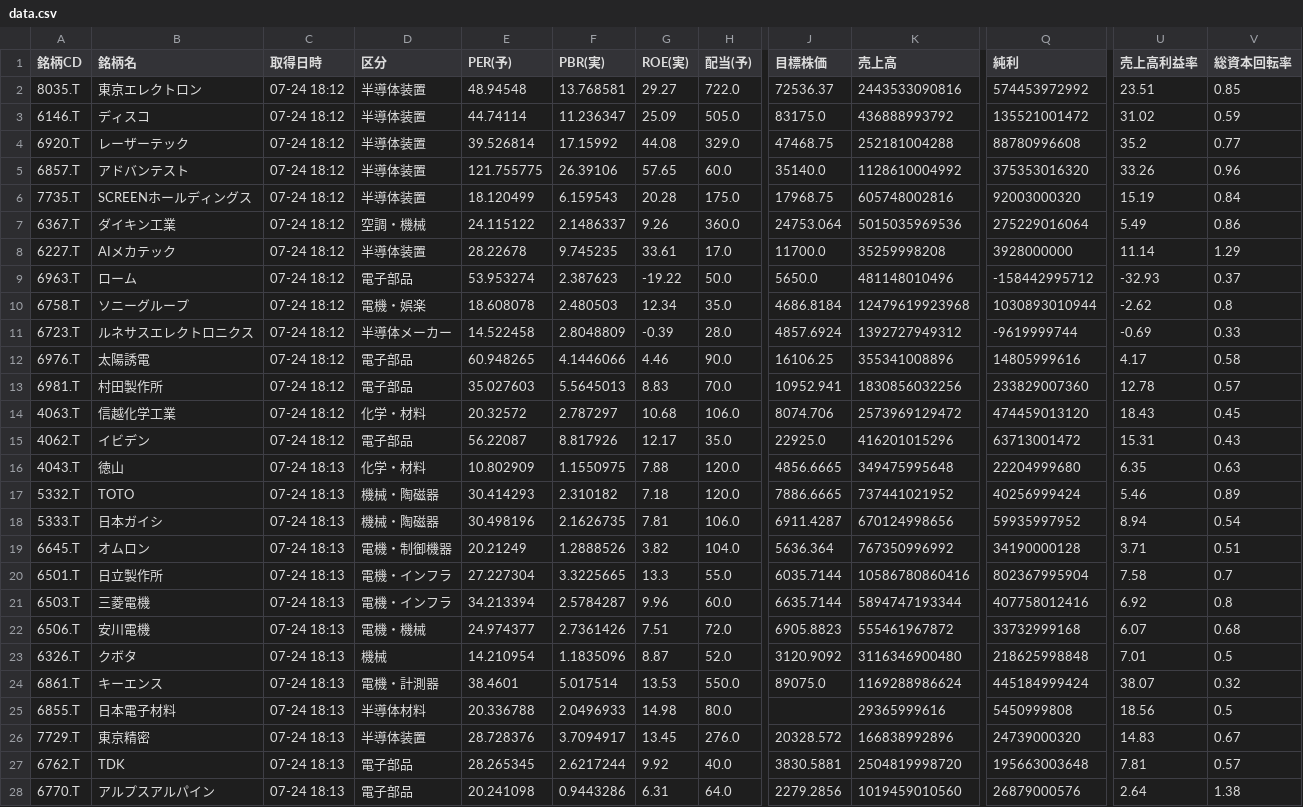
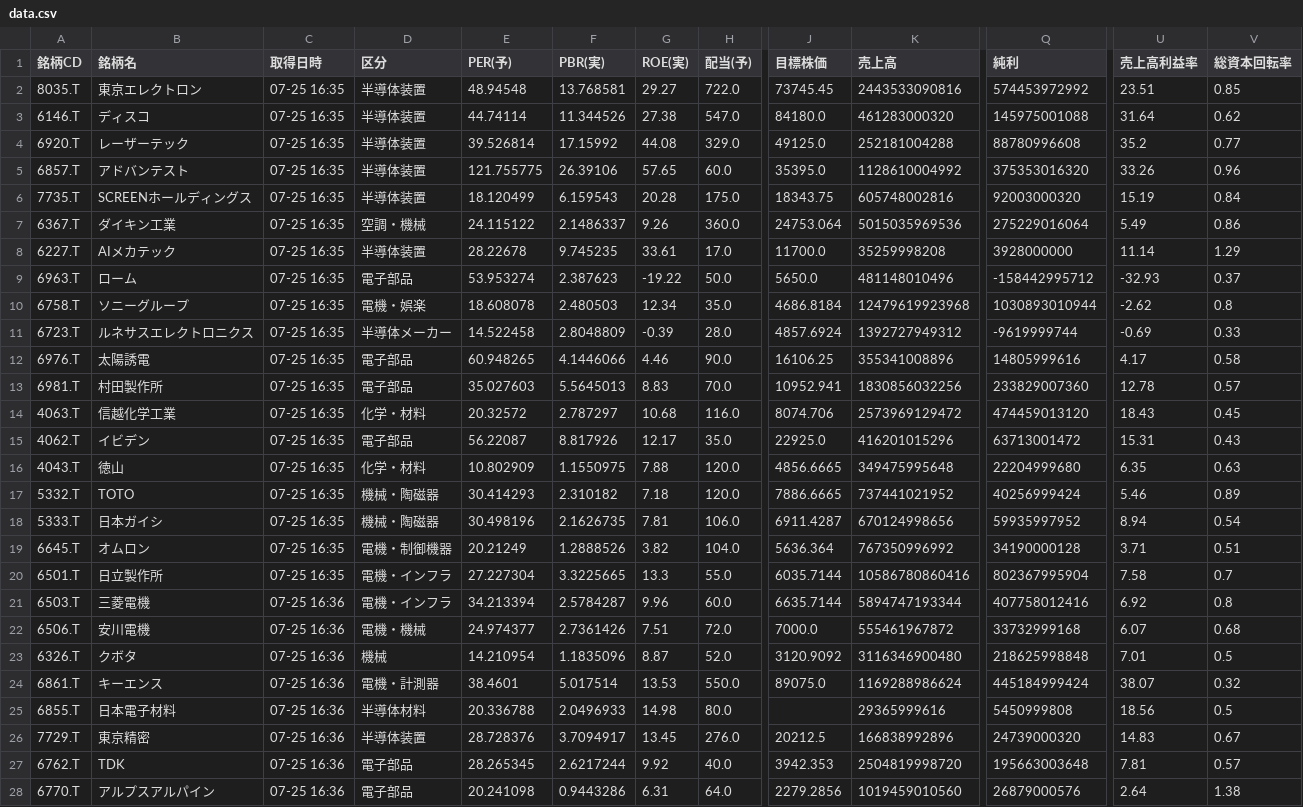
Before and after one commit to romancing-bagger/morio-app, a CSV file: data.csv, drawn as a sheet; only a part is shown, gaps mark what is left out; the diff covers the shown part only; the diff names each change by its address in the sheet, - before the commit and + after, or states it on an @@ line.

```diff
--- a/data.csv
+++ b/data.csv
-C2:C15 (取得日時): 07-24 18:12
+C2:C15 (取得日時): 07-25 16:35
-J2 (目標株価): 72536.37
+J2 (目標株価): 73745.45
-F3 (PBR(実)): 11.236347
+F3 (PBR(実)): 11.344526
-G3 (ROE(実)): 25.09
+G3 (ROE(実)): 27.38
-H3 (配当(予)): 505.0
+H3 (配当(予)): 547.0
-J3 (目標株価): 83175.0
+J3 (目標株価): 84180.0
-K3 (売上高): 436888993792
+K3 (売上高): 461283000320
-Q3 (純利): 135521001472
+Q3 (純利): 145975001088
-U3 (売上高利益率): 31.02
+U3 (売上高利益率): 31.64
-V3 (総資本回転率): 0.59
+V3 (総資本回転率): 0.62
-J4 (目標株価): 47468.75
+J4 (目標株価): 49125.0
-J5 (目標株価): 35140.0
+J5 (目標株価): 35395.0
-J6 (目標株価): 17968.75
+J6 (目標株価): 18343.75
-H14 (配当(予)): 106.0
+H14 (配当(予)): 116.0
-C16:C20 (取得日時): 07-24 18:13
+C16:C20 (取得日時): 07-25 16:35
-C21:C28 (取得日時): 07-24 18:13
+C21:C28 (取得日時): 07-25 16:36
-J22 (目標株価): 6905.8823
+J22 (目標株価): 7000.0
-J26 (目標株価): 20328.572
+J26 (目標株価): 20212.5
-J27 (目標株価): 3830.5881
+J27 (目標株価): 3942.353
```
Also changed, not shown: 26 edited cells elsewhere in this file.
